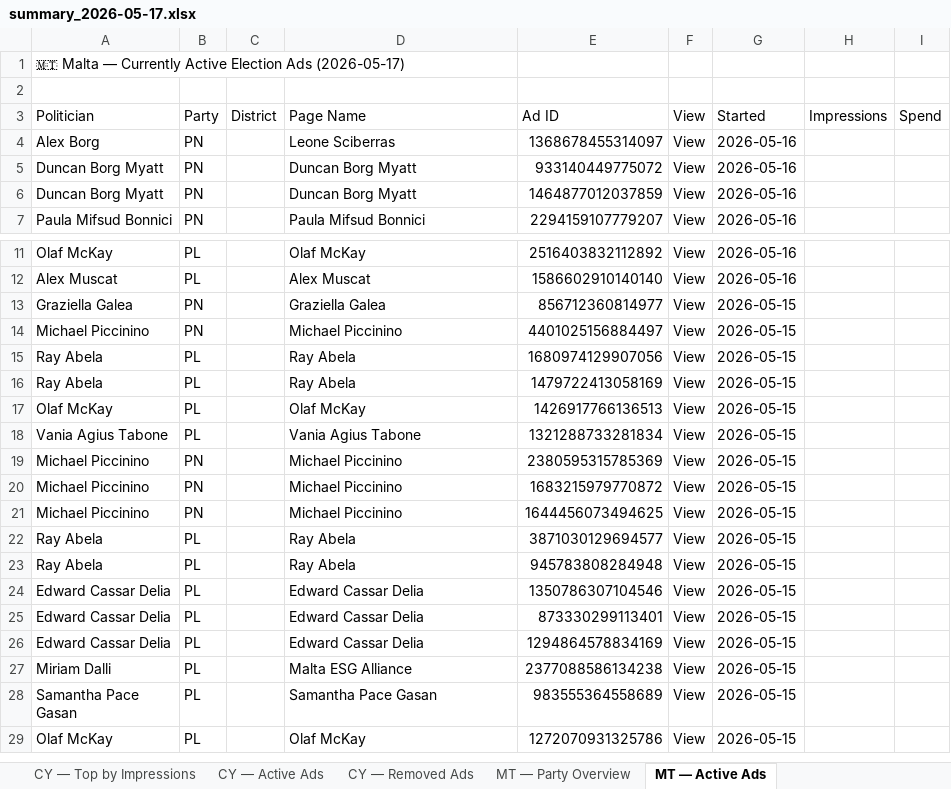
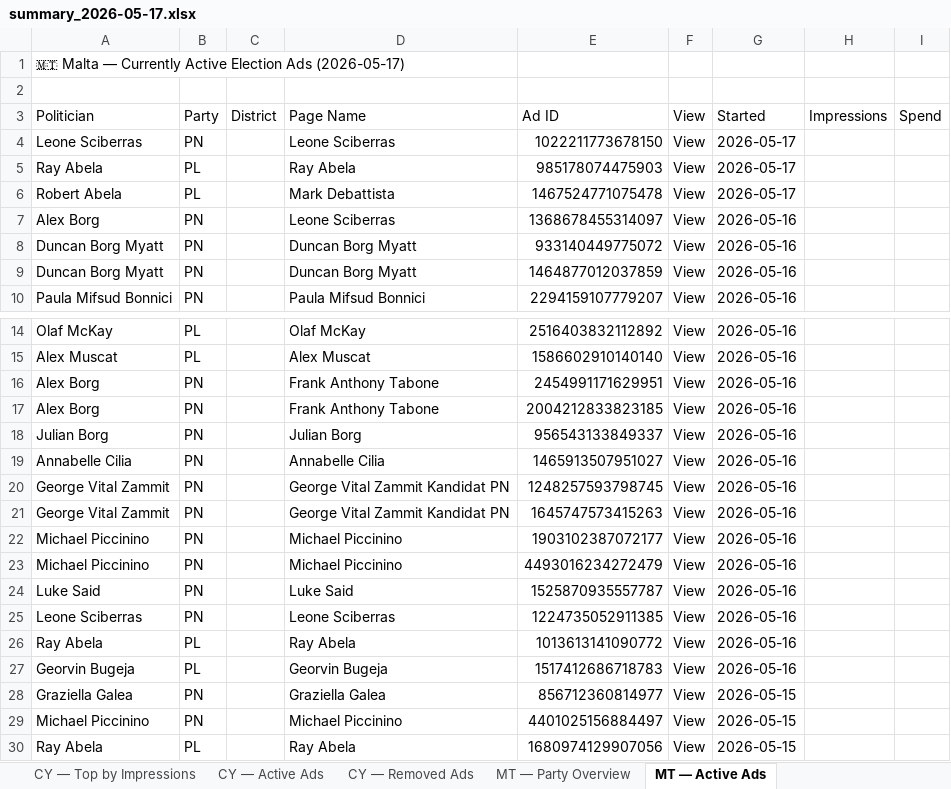
Before and after one commit to militzis/malta-ads-monitor, an Excel workbook: summary_2026-05-17.xlsx, sheet MT — Active Ads, drawn as a sheet; only a part is shown, gaps mark what is left out; the shorter side is filled out with more unchanged rows; values as stored, in another font and other column widths than the file's, no cell formats; the diff names each change by its address in the sheet, - before the commit and + after, or states it on an @@ line.

```diff
--- a/summary_2026-05-17.xlsx (sheet MT — Active Ads)
+++ b/summary_2026-05-17.xlsx (sheet MT — Active Ads)
+row 4: Leone Sciberras | PN |  | Leone Sciberras | 1022211773678150 | View | 2026-05-17
+row 5: Ray Abela | PL |  | Ray Abela | 985178074475903 | View | 2026-05-17
+row 6: Robert Abela | PL |  | Mark Debattista | 1467524771075478 | View | 2026-05-17
+row 16: Alex Borg | PN |  | Frank Anthony Tabone | 2454991171629951 | View | 2026-05-16
+row 17: Alex Borg | PN |  | Frank Anthony Tabone | 2004212833823185 | View | 2026-05-16
+row 18: Julian Borg | PN |  | Julian Borg | 956543133849337 | View | 2026-05-16
+row 19: Annabelle Cilia | PN |  | Annabelle Cilia | 1465913507951027 | View | 2026-05-16
+row 20: George Vital Zammit | PN |  | George Vital Zammit Kandidat PN | 1248257593798745 | View | 2026-05-16
+row 21: George Vital Zammit | PN |  | George Vital Zammit Kandidat PN | 1645747573415263 | View | 2026-05-16
+row 22: Michael Piccinino | PN |  | Michael Piccinino | 1903102387072177 | View | 2026-05-16
+row 23: Michael Piccinino | PN |  | Michael Piccinino | 4493016234272479 | View | 2026-05-16
+row 24: Luke Said | PN |  | Luke Said | 1525870935557787 | View | 2026-05-16
+row 25: Leone Sciberras | PN |  | Leone Sciberras | 1224735052911385 | View | 2026-05-16
+row 26: Ray Abela | PL |  | Ray Abela | 1013613141090772 | View | 2026-05-16
+row 27: Georvin Bugeja | PL |  | Georvin Bugeja | 1517412686718783 | View | 2026-05-16
```
Also changed, not shown: sheet CY — Active Ads, sheet CY — Party Overview, sheet MT — Party Overview, cell formats, daily_report_mt_2026-05-17.xlsx, 1 other file.
